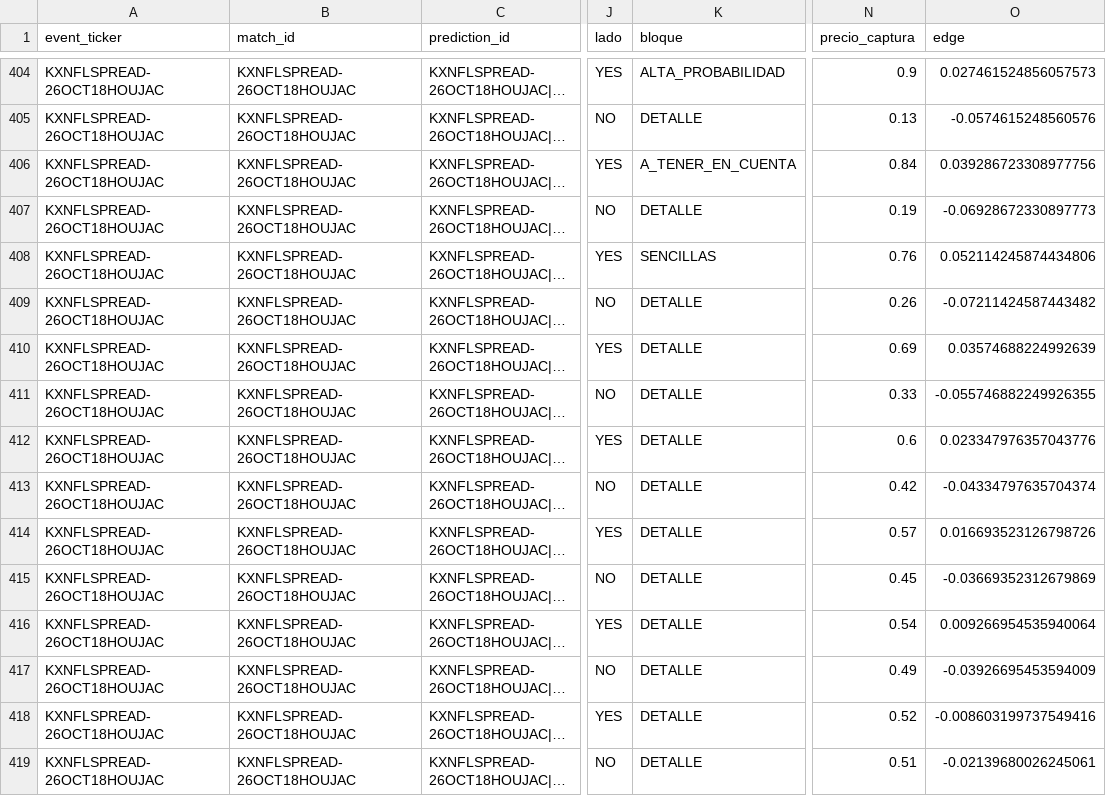
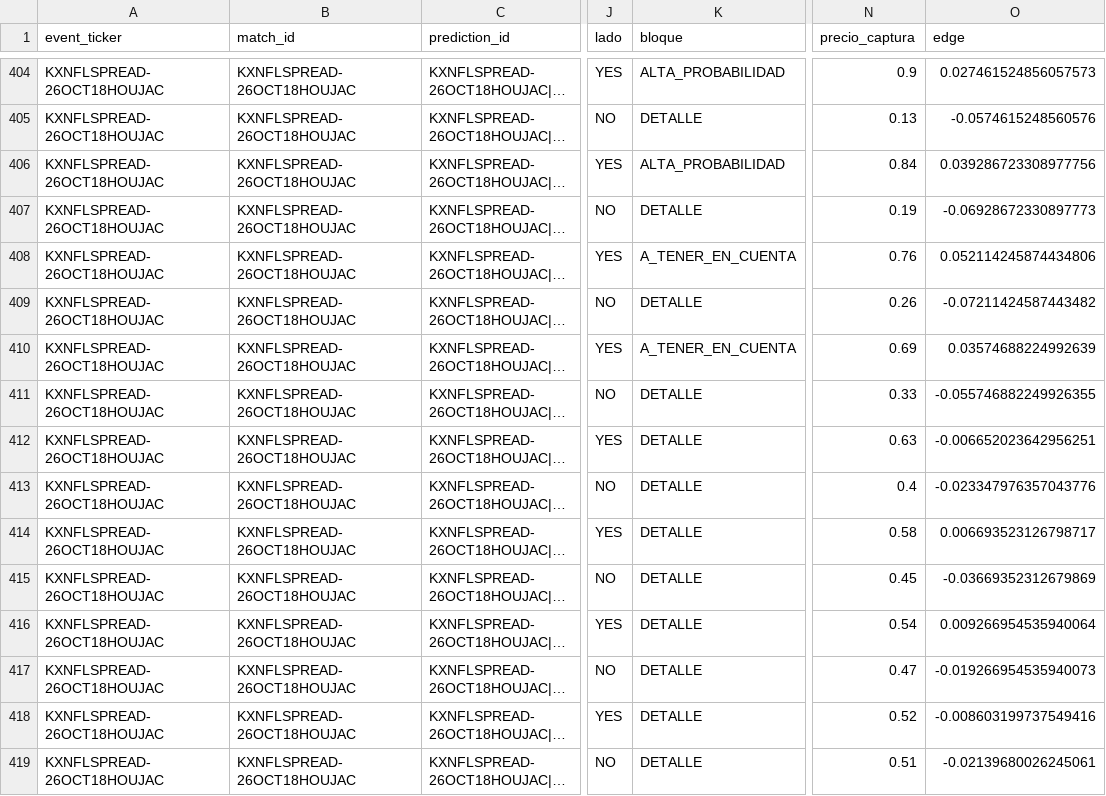
Before and after one commit to fall2606/predicciones, a CSV file: nfl_probabilidades_actuales.csv, drawn as a sheet; only a part is shown, gaps mark what is left out; long unchanged cells end in …; the diff covers the shown part only; the diff names each change by its address in the sheet, - before the commit and + after, or states it on an @@ line.

Commit message:
Actualizar capturas y resultados NFL

```diff
--- a/nfl_probabilidades_actuales.csv
+++ b/nfl_probabilidades_actuales.csv
-K406 (bloque): A_TENER_EN_CUENTA
+K406 (bloque): ALTA_PROBABILIDAD
-K408 (bloque): SENCILLAS
+K408 (bloque): A_TENER_EN_CUENTA
-K410 (bloque): DETALLE
+K410 (bloque): A_TENER_EN_CUENTA
-N412 (precio_captura): 0.6
+N412 (precio_captura): 0.63
-O412 (edge): 0.023347976357043776
+O412 (edge): -0.006652023642956251
-N413 (precio_captura): 0.42
+N413 (precio_captura): 0.4
-O413 (edge): -0.04334797635704374
+O413 (edge): -0.023347976357043776
-N414 (precio_captura): 0.57
+N414 (precio_captura): 0.58
-O414 (edge): 0.016693523126798726
+O414 (edge): 0.006693523126798717
-N417 (precio_captura): 0.49
+N417 (precio_captura): 0.47
-O417 (edge): -0.03926695453594009
+O417 (edge): -0.019266954535940073
```
Also changed, not shown: 58 edited cells elsewhere in this file.
